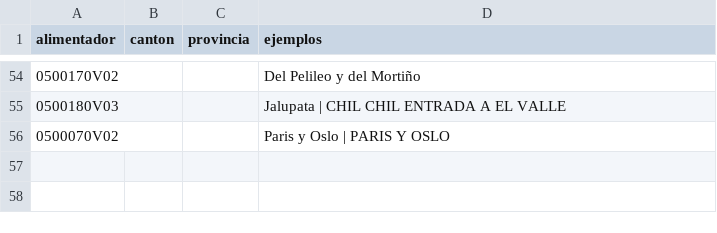
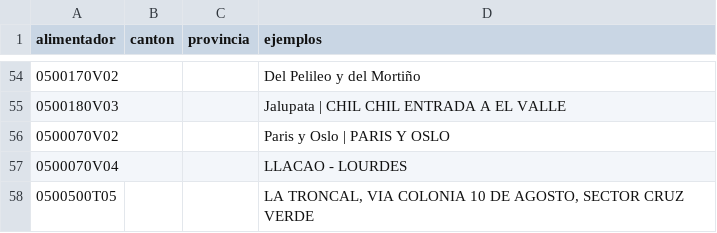
Before and after one commit to PalaciosDigital/scraper-cortes-luz, a CSV file: data/alimentadores_centrosur.csv, drawn as a sheet; only a part is shown, gaps mark what is left out; the diff names each change by its address in the sheet, - before the commit and + after, or states it on an @@ line.

```diff
--- a/data/alimentadores_centrosur.csv
+++ b/data/alimentadores_centrosur.csv
+row 57: 0500070V04 |  |  | LLACAO - LOURDES
+row 58: 0500500T05 |  |  | LA TRONCAL, VIA COLONIA 10 DE AGOSTO, SECTOR CRUZ VERDE
```
Also changed, not shown: 4 other files.
